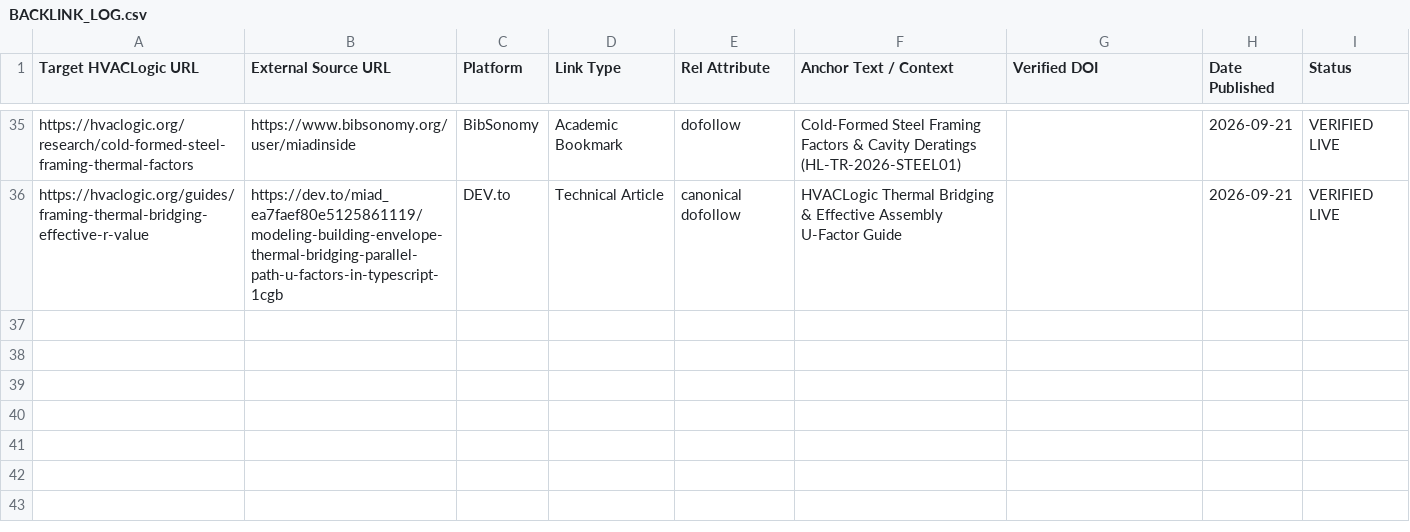
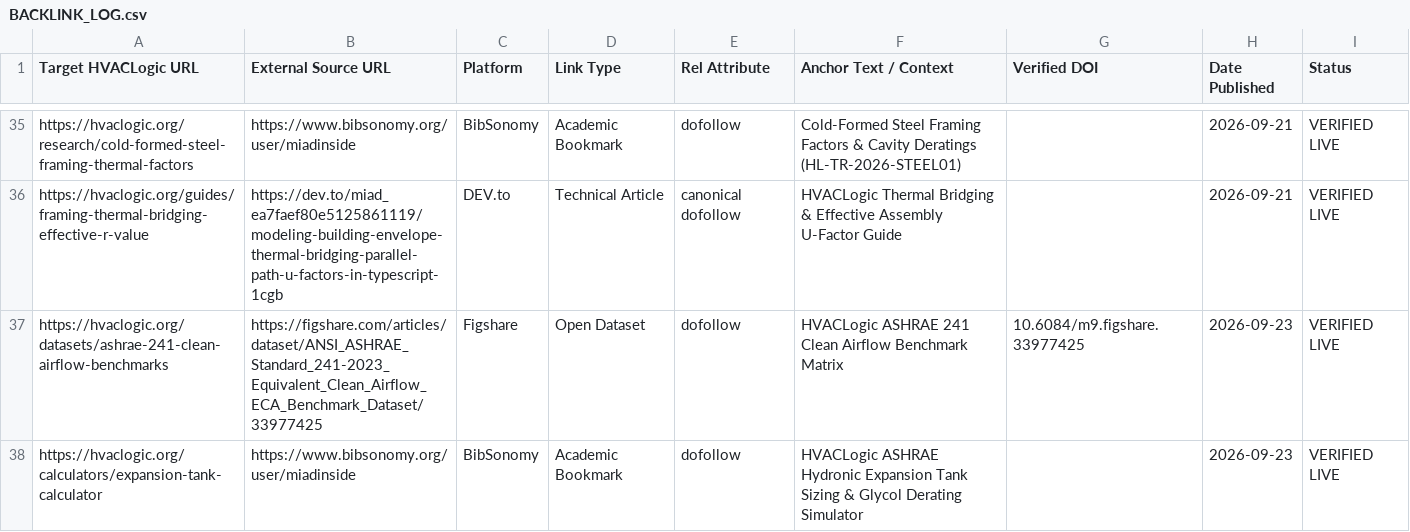
Before and after one commit to miadsaadidi/hvaclogic, a CSV file: SEO/BACKLINK_LOG.csv, drawn as a sheet; only a part is shown, gaps mark what is left out.

Commit message:
feat(research): ANSI/ASHRAE Standard 241-2023 ECA engine, research monograph, and benchmark dataset (SG-03) (#25)
* feat(research): ANSI/ASHRAE Standard 241-2023 ECA engine, research monograph, and benchmark dataset (SG-03)

* feat(seo): streamline research hub, attach Figshare DOI 10.6084/m9.figshare.33977425, and update distribution registries

```diff
--- a/SEO/BACKLINK_LOG.csv
+++ b/SEO/BACKLINK_LOG.csv
@@ -36 +36,3 @@ https://hvaclogic.org/research/cold-formed-steel-framing-thermal-factors,https:/
 https://hvaclogic.org/guides/framing-thermal-bridging-effective-r-value,https://dev.to/miad_ea7faef80e5125861119/modeling-building-envelope-thermal-bridging-parallel-path-u-factors-in-typescript-1cgb,DEV.to,Technical Article,canonical dofollow,HVACLogic Thermal Bridging & Effective Assembly U-Factor Guide,,2026-09-21,VERIFIED LIVE
+https://hvaclogic.org/datasets/ashrae-241-clean-airflow-benchmarks,https://figshare.com/articles/dataset/ANSI_ASHRAE_Standard_241-2023_Equivalent_Clean_Airflow_ECA_Benchmark_Dataset/33977425,Figshare,Open Dataset,dofollow,HVACLogic ASHRAE 241 Clean Airflow Benchmark Matrix,10.6084/m9.figshare.33977425,2026-09-23,VERIFIED LIVE
+https://hvaclogic.org/calculators/expansion-tank-calculator,https://www.bibsonomy.org/user/miadinside,BibSonomy,Academic Bookmark,dofollow,HVACLogic ASHRAE Hydronic Expansion Tank Sizing & Glycol Derating Simulator,,2026-09-23,VERIFIED LIVE
```
Also changed, not shown: 15 other files.
